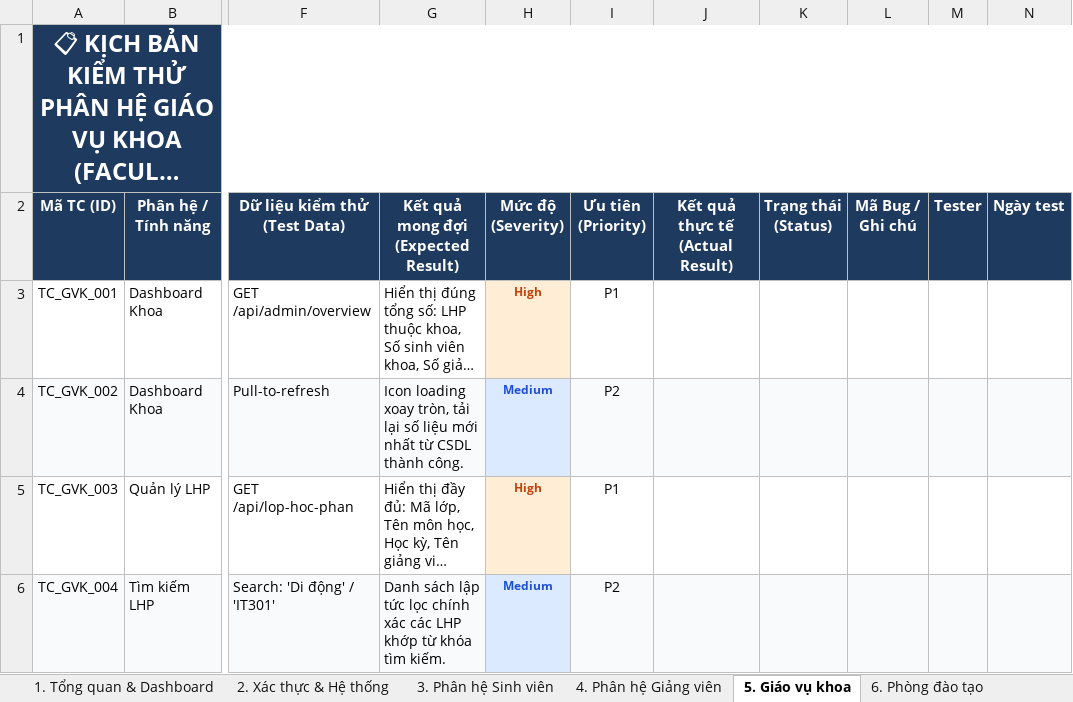
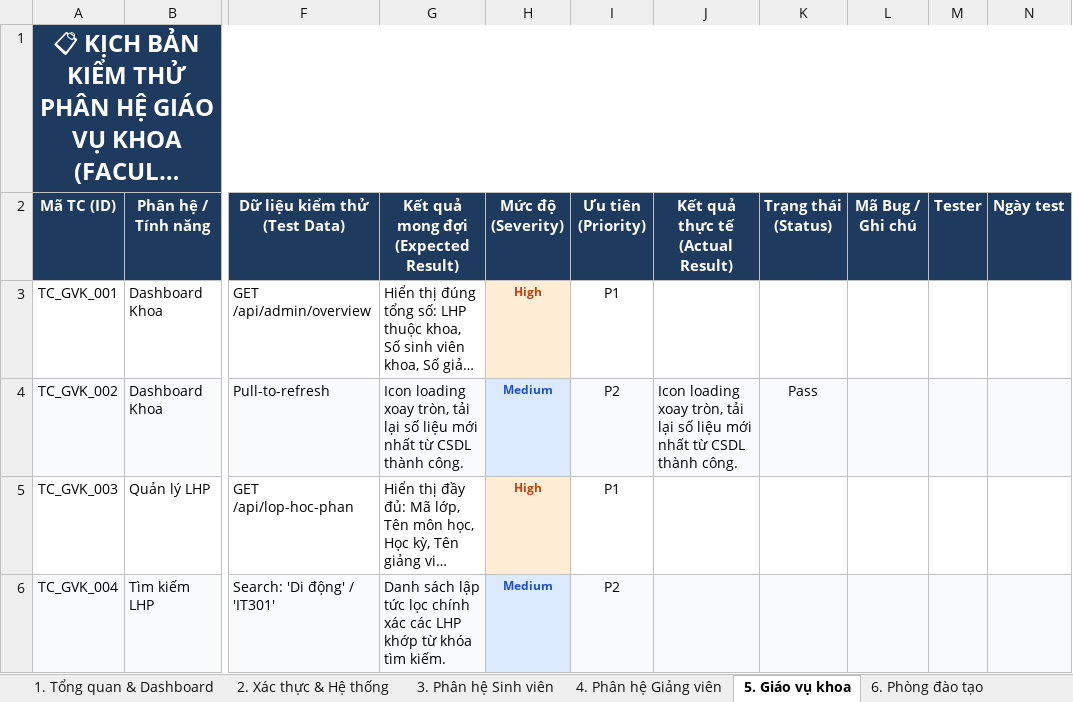
Before and after one commit to nguyentrongnguyen3004-eng/ProGroup_AI, an Excel workbook: PROGROUP_AI_TESTCASES (1).xlsx, sheet 5. Giáo vụ khoa, drawn as a sheet; only a part is shown, gaps mark what is left out; long unchanged cells end in …; values as stored, in another font and other column widths than the file's, no borders; the diff names each change by its address in the sheet, - before the commit and + after, or states it on an @@ line.

Commit message:
Add files via upload
test xác thực hệ thống và 1 phần admin

```diff
--- a/PROGROUP_AI_TESTCASES (1).xlsx (sheet 5. Giáo vụ khoa)
+++ b/PROGROUP_AI_TESTCASES (1).xlsx (sheet 5. Giáo vụ khoa)
-J4 (Kết quả thực tế (Actual Result)): (empty)
+J4 (Kết quả thực tế (Actual Result)): Icon loading xoay tròn, tải lại số liệu mới nhất từ CSDL thành công.
-K4 (Trạng thái (Status)): (empty)
+K4 (Trạng thái (Status)): Pass
```
Also changed, not shown: sheet 2. Xác thực & Hệ thống, sheet 7. Quản trị hệ thống, sheet 1. Tổng quan & Dashboard.
